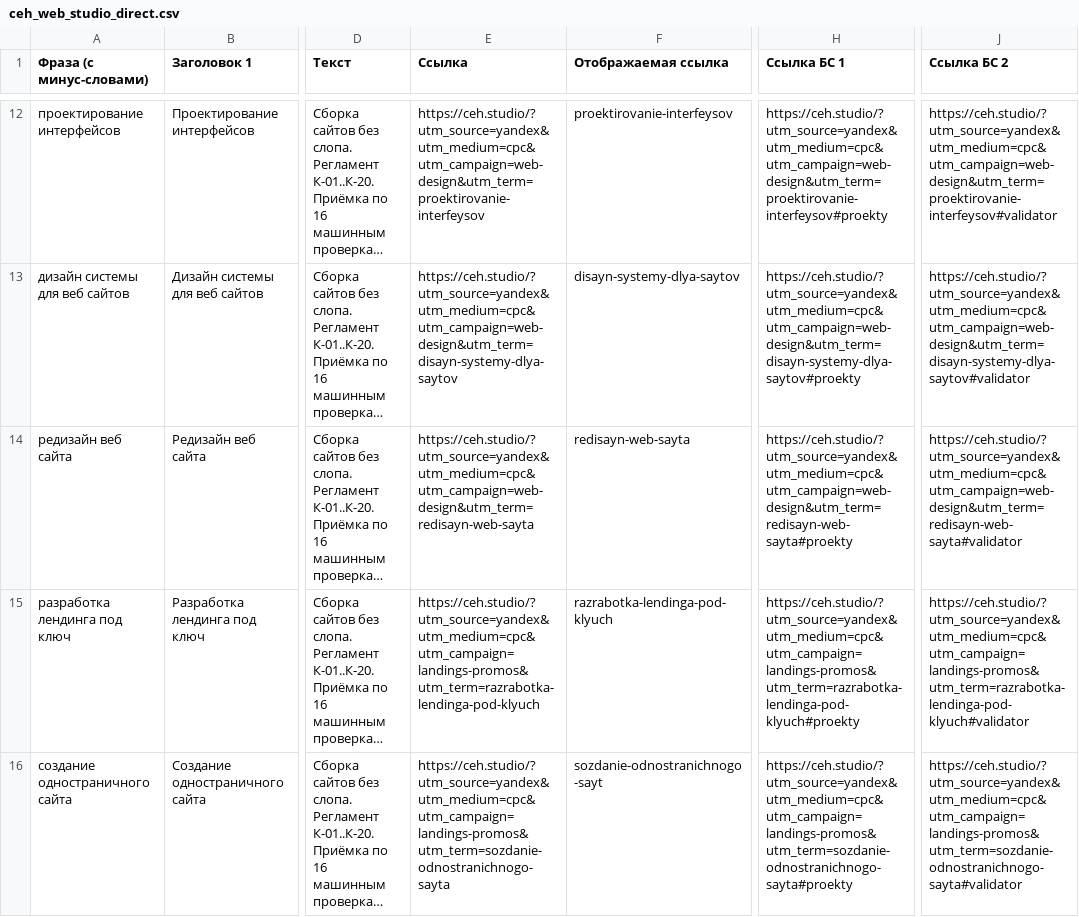
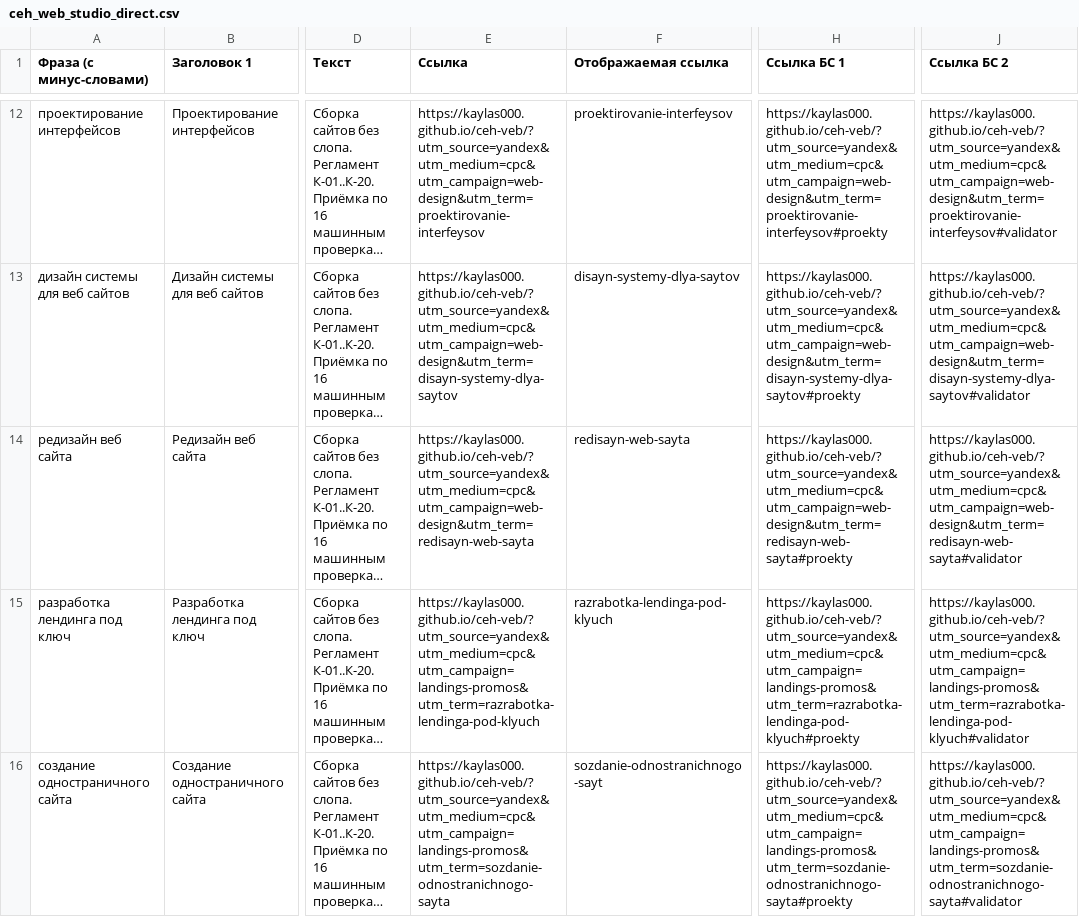
Before and after one commit to kaylas000/ceh-veb, a CSV file: assets/campaigns/ceh_web_studio_direct.csv, drawn as a sheet; only a part is shown, gaps mark what is left out; long unchanged cells end in …; the diff covers the shown part only; the diff names each change by its address in the sheet, - before the commit and + after, or states it on an @@ line.

Commit message:
feat(domain): Configure ad campaign generator for official domain https://kaylas000.github.io/ceh-veb/

```diff
--- a/assets/campaigns/ceh_web_studio_direct.csv
+++ b/assets/campaigns/ceh_web_studio_direct.csv
-E12 (Ссылка): https://ceh.studio/?utm_source=yandex&utm_medium=cpc&utm_campaign=web-design&utm_term=proektirovanie-interfeysov
+E12 (Ссылка): https://kaylas000.github.io/ceh-veb/?utm_source=yandex&utm_medium=cpc&utm_campaign=web-design&utm_term=proektirovanie-interfeysov
-H12 (Ссылка БС 1): https://ceh.studio/?utm_source=yandex&utm_medium=cpc&utm_campaign=web-design&utm_term=proektirovanie-interfeysov#proekty
+H12 (Ссылка БС 1): https://kaylas000.github.io/ceh-veb/?utm_source=yandex&utm_medium=cpc&utm_campaign=web-design&utm_term=proektirovanie-interfeysov#proekty
-J12 (Ссылка БС 2): https://ceh.studio/?utm_source=yandex&utm_medium=cpc&utm_campaign=web-design&utm_term=proektirovanie-interfeysov#validator
+J12 (Ссылка БС 2): https://kaylas000.github.io/ceh-veb/?utm_source=yandex&utm_medium=cpc&utm_campaign=web-design&utm_term=proektirovanie-interfeysov#validator
-E13 (Ссылка): https://ceh.studio/?utm_source=yandex&utm_medium=cpc&utm_campaign=web-design&utm_term=disayn-systemy-dlya-saytov
+E13 (Ссылка): https://kaylas000.github.io/ceh-veb/?utm_source=yandex&utm_medium=cpc&utm_campaign=web-design&utm_term=disayn-systemy-dlya-saytov
-H13 (Ссылка БС 1): https://ceh.studio/?utm_source=yandex&utm_medium=cpc&utm_campaign=web-design&utm_term=disayn-systemy-dlya-saytov#proekty
+H13 (Ссылка БС 1): https://kaylas000.github.io/ceh-veb/?utm_source=yandex&utm_medium=cpc&utm_campaign=web-design&utm_term=disayn-systemy-dlya-saytov#proekty
-J13 (Ссылка БС 2): https://ceh.studio/?utm_source=yandex&utm_medium=cpc&utm_campaign=web-design&utm_term=disayn-systemy-dlya-saytov#validator
+J13 (Ссылка БС 2): https://kaylas000.github.io/ceh-veb/?utm_source=yandex&utm_medium=cpc&utm_campaign=web-design&utm_term=disayn-systemy-dlya-saytov#validator
-E14 (Ссылка): https://ceh.studio/?utm_source=yandex&utm_medium=cpc&utm_campaign=web-design&utm_term=redisayn-web-sayta
+E14 (Ссылка): https://kaylas000.github.io/ceh-veb/?utm_source=yandex&utm_medium=cpc&utm_campaign=web-design&utm_term=redisayn-web-sayta
-H14 (Ссылка БС 1): https://ceh.studio/?utm_source=yandex&utm_medium=cpc&utm_campaign=web-design&utm_term=redisayn-web-sayta#proekty
+H14 (Ссылка БС 1): https://kaylas000.github.io/ceh-veb/?utm_source=yandex&utm_medium=cpc&utm_campaign=web-design&utm_term=redisayn-web-sayta#proekty
-J14 (Ссылка БС 2): https://ceh.studio/?utm_source=yandex&utm_medium=cpc&utm_campaign=web-design&utm_term=redisayn-web-sayta#validator
+J14 (Ссылка БС 2): https://kaylas000.github.io/ceh-veb/?utm_source=yandex&utm_medium=cpc&utm_campaign=web-design&utm_term=redisayn-web-sayta#validator
-E15 (Ссылка): https://ceh.studio/?utm_source=yandex&utm_medium=cpc&utm_campaign=landings-promos&utm_term=razrabotka-lendinga-pod-klyuch
+E15 (Ссылка): https://kaylas000.github.io/ceh-veb/?utm_source=yandex&utm_medium=cpc&utm_campaign=landings-promos&utm_term=razrabotka-lendinga-pod-klyuch
-H15 (Ссылка БС 1): https://ceh.studio/?utm_source=yandex&utm_medium=cpc&utm_campaign=landings-promos&utm_term=razrabotka-lendinga-pod-klyuch#proekty
+H15 (Ссылка БС 1): https://kaylas000.github.io/ceh-veb/?utm_source=yandex&utm_medium=cpc&utm_campaign=landings-promos&utm_term=razrabotka-lendinga-pod-klyuch#proekty
-J15 (Ссылка БС 2): https://ceh.studio/?utm_source=yandex&utm_medium=cpc&utm_campaign=landings-promos&utm_term=razrabotka-lendinga-pod-klyuch#validator
+J15 (Ссылка БС 2): https://kaylas000.github.io/ceh-veb/?utm_source=yandex&utm_medium=cpc&utm_campaign=landings-promos&utm_term=razrabotka-lendinga-pod-klyuch#validator
-E16 (Ссылка): https://ceh.studio/?utm_source=yandex&utm_medium=cpc&utm_campaign=landings-promos&utm_term=sozdanie-odnostranichnogo-sayta
+E16 (Ссылка): https://kaylas000.github.io/ceh-veb/?utm_source=yandex&utm_medium=cpc&utm_campaign=landings-promos&utm_term=sozdanie-odnostranichnogo-sayta
-H16 (Ссылка БС 1): https://ceh.studio/?utm_source=yandex&utm_medium=cpc&utm_campaign=landings-promos&utm_term=sozdanie-odnostranichnogo-sayta#proekty
+H16 (Ссылка БС 1): https://kaylas000.github.io/ceh-veb/?utm_source=yandex&utm_medium=cpc&utm_campaign=landings-promos&utm_term=sozdanie-odnostranichnogo-sayta#proekty
-J16 (Ссылка БС 2): https://ceh.studio/?utm_source=yandex&utm_medium=cpc&utm_campaign=landings-promos&utm_term=sozdanie-odnostranichnogo-sayta#validator
+J16 (Ссылка БС 2): https://kaylas000.github.io/ceh-veb/?utm_source=yandex&utm_medium=cpc&utm_campaign=landings-promos&utm_term=sozdanie-odnostranichnogo-sayta#validator
```
Also changed, not shown: 75 edited cells elsewhere in this file, 1 other file.
